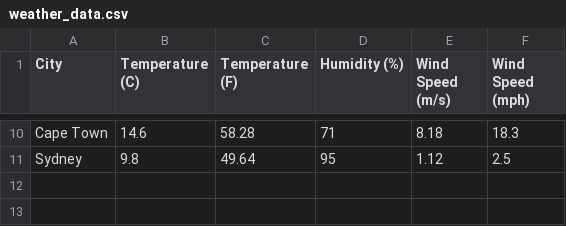
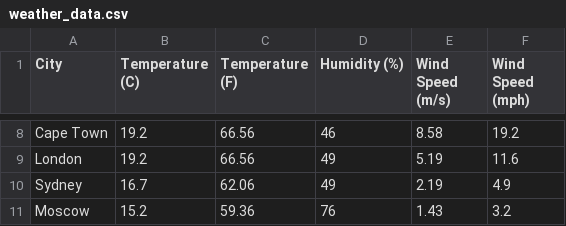
Before and after one commit to ramirog89/weather-etl, a CSV file: weather_data.csv, drawn as a sheet; only a part is shown, gaps mark what is left out; addresses are those after the commit; the diff covers the shown part only; the diff names each change by its address in the sheet, - before the commit and + after, or states it on an @@ line.

```diff
--- a/weather_data.csv
+++ b/weather_data.csv
-B8 (Temperature (C)): 14.6
+B8 (Temperature (C)): 19.2
-C8 (Temperature (F)): 58.28
+C8 (Temperature (F)): 66.56
-D8 (Humidity (%)): 71
+D8 (Humidity (%)): 46
-E8 (Wind Speed (m/s)): 8.18
+E8 (Wind Speed (m/s)): 8.58
-F8 (Wind Speed (mph)): 18.3
+F8 (Wind Speed (mph)): 19.2
+row 9: London | 19.2 | 66.56 | 49 | 5.19 | 11.6
-B10 (Temperature (C)): 9.8
+B10 (Temperature (C)): 16.7
-C10 (Temperature (F)): 49.64
+C10 (Temperature (F)): 62.06
-D10 (Humidity (%)): 95
+D10 (Humidity (%)): 49
-E10 (Wind Speed (m/s)): 1.12
+E10 (Wind Speed (m/s)): 2.19
-F10 (Wind Speed (mph)): 2.5
+F10 (Wind Speed (mph)): 4.9
+row 11: Moscow | 15.2 | 59.36 | 76 | 1.43 | 3.2
```
Also changed, not shown: 1 added row, 3 removed rows and 25 edited cells elsewhere in this file, 9 other files.
